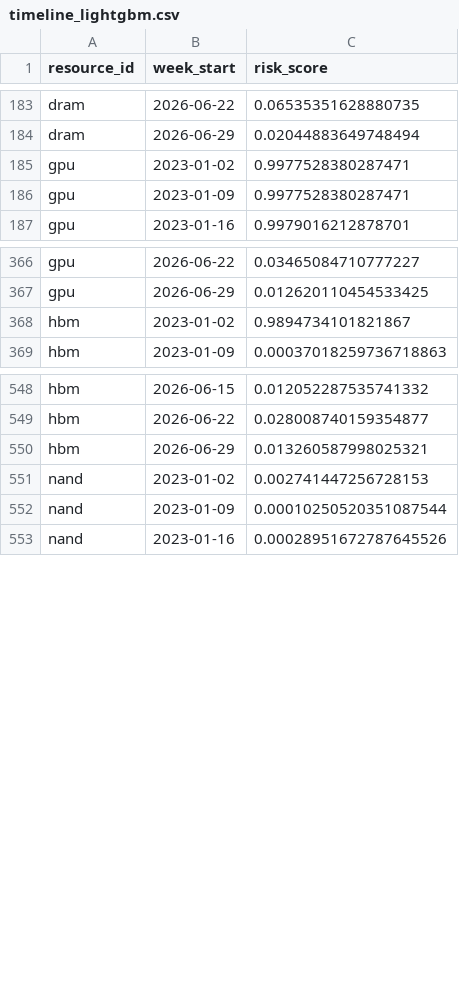
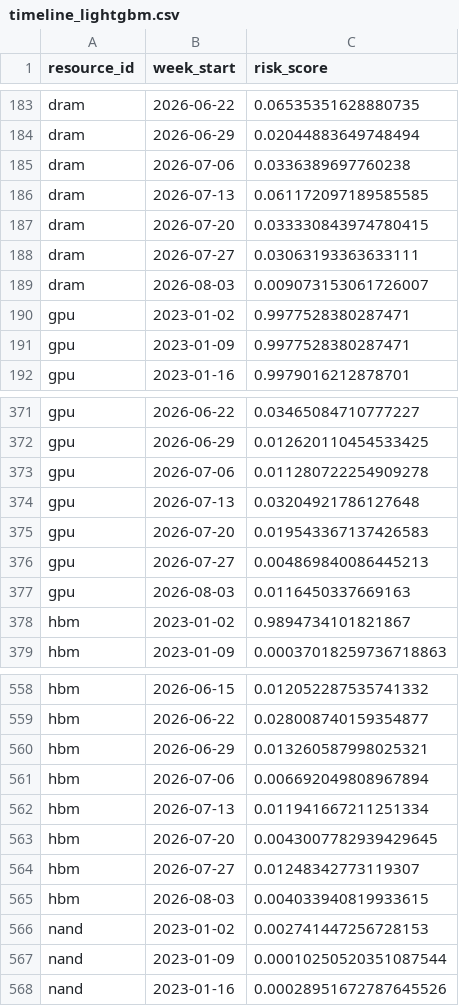
Before and after one commit to Yash-2704/Supply-Chain-Disruption-Prediction-System, a CSV file: dashboard_export/_work/timeline_lightgbm.csv, drawn as a sheet; only a part is shown, gaps mark what is left out; the diff covers the shown part only; the diff names each change by its address in the sheet, - before the commit and + after, or states it on an @@ line.

```diff
--- a/dashboard_export/_work/timeline_lightgbm.csv
+++ b/dashboard_export/_work/timeline_lightgbm.csv
+row 185: dram | 2026-07-06 | 0.0336389697760238
+row 186: dram | 2026-07-13 | 0.061172097189585585
+row 187: dram | 2026-07-20 | 0.033330843974780415
+row 188: dram | 2026-07-27 | 0.03063193363633111
+row 189: dram | 2026-08-03 | 0.009073153061726007
+row 373: gpu | 2026-07-06 | 0.011280722254909278
+row 374: gpu | 2026-07-13 | 0.03204921786127648
+row 375: gpu | 2026-07-20 | 0.019543367137426583
+row 376: gpu | 2026-07-27 | 0.004869840086445213
+row 377: gpu | 2026-08-03 | 0.0116450337669163
+row 561: hbm | 2026-07-06 | 0.006692049808967894
+row 562: hbm | 2026-07-13 | 0.011941667211251334
+row 563: hbm | 2026-07-20 | 0.0043007782939429645
+row 564: hbm | 2026-07-27 | 0.01248342773119307
+row 565: hbm | 2026-08-03 | 0.004033940819933615
```
Also changed, not shown: 5 added rows elsewhere in this file, dashboard_export/_work/timeline.csv, dashboard_export/_work/timeline_xgboost.csv, 45 other files.
